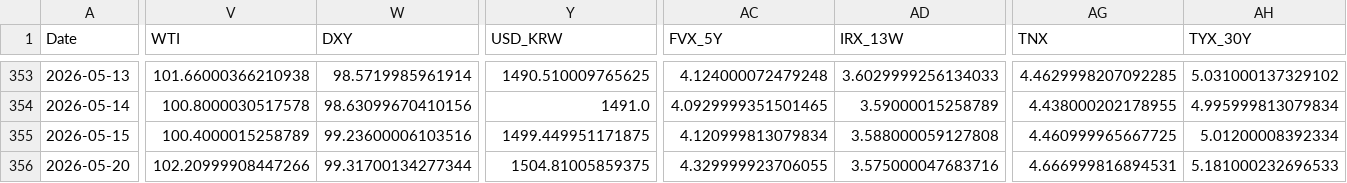
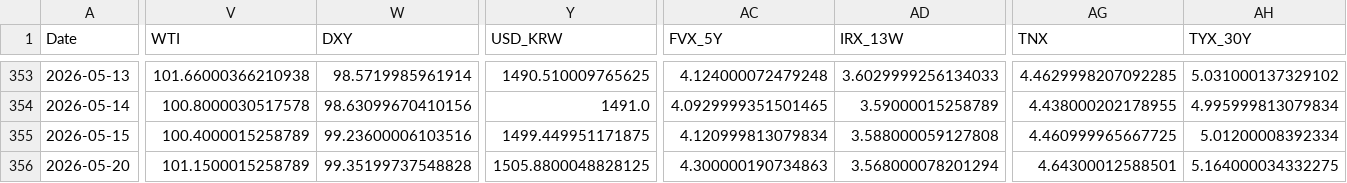
Before and after one commit to daifulee/argus-public-data, a CSV file: argus_data.csv, drawn as a sheet; only a part is shown, gaps mark what is left out; the diff covers the shown part only; the diff names each change by its address in the sheet, - before the commit and + after, or states it on an @@ line.

```diff
--- a/argus_data.csv
+++ b/argus_data.csv
-V356 (WTI): 102.20999908447266
+V356 (WTI): 101.1500015258789
-W356 (DXY): 99.31700134277344
+W356 (DXY): 99.35199737548828
-Y356 (USD_KRW): 1504.81005859375
+Y356 (USD_KRW): 1505.8800048828125
-AC356 (FVX_5Y): 4.329999923706055
+AC356 (FVX_5Y): 4.300000190734863
-AD356 (IRX_13W): 3.575000047683716
+AD356 (IRX_13W): 3.568000078201294
-AG356 (TNX): 4.666999816894531
+AG356 (TNX): 4.64300012588501
-AH356 (TYX_30Y): 5.181000232696533
+AH356 (TYX_30Y): 5.164000034332275
```
Also changed, not shown: 3 edited cells elsewhere in this file, 2 other files.
